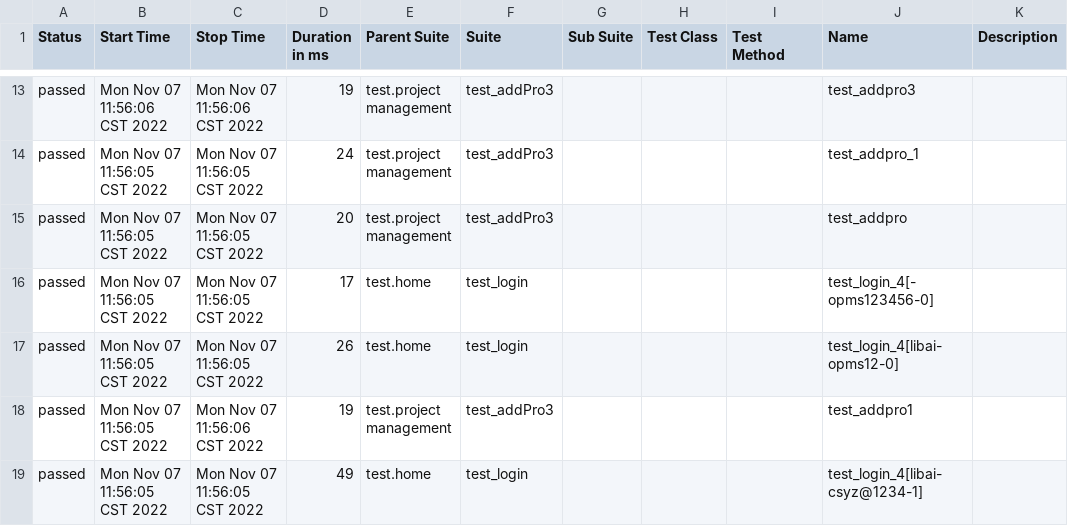
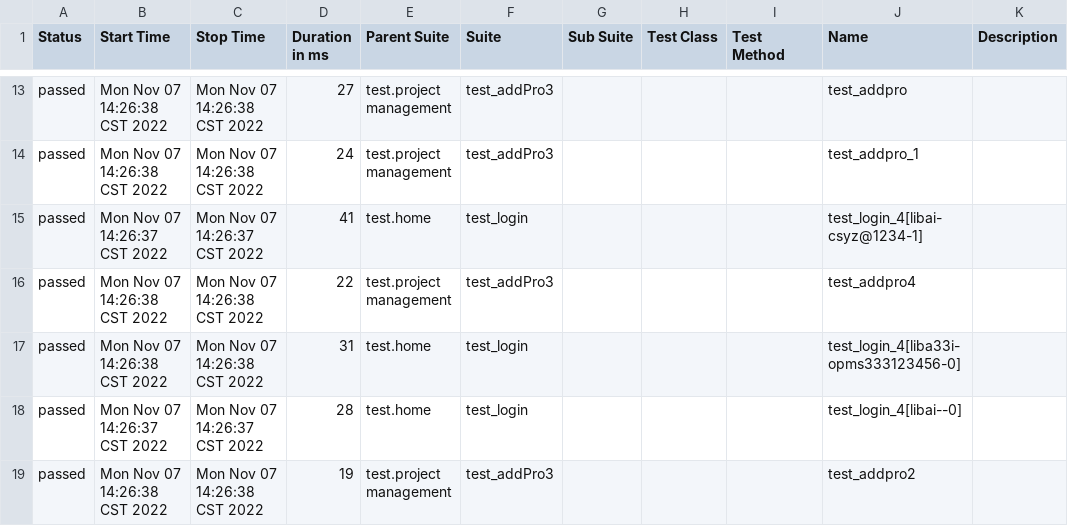
Before and after one commit to 3472552928/teststudy, a CSV file: report/report_html/data/suites.csv, drawn as a sheet; only a part is shown, gaps mark what is left out; the diff covers the shown part only.

```diff
--- a/report/report_html/data/suites.csv
+++ b/report/report_html/data/suites.csv
@@ -13,7 +13,7 @@
-"passed","Mon Nov 07 11:56:06 CST 2022","Mon Nov 07 11:56:06 CST 2022","19","test.project management","test_addPro3","","","","test_addpro3",""
-"passed","Mon Nov 07 11:56:05 CST 2022","Mon Nov 07 11:56:05 CST 2022","24","test.project management","test_addPro3","","","","test_addpro_1",""
-"passed","Mon Nov 07 11:56:05 CST 2022","Mon Nov 07 11:56:05 CST 2022","20","test.project management","test_addPro3","","","","test_addpro",""
-"passed","Mon Nov 07 11:56:05 CST 2022","Mon Nov 07 11:56:05 CST 2022","17","test.home","test_login","","","","test_login_4[-opms123456-0]",""
-"passed","Mon Nov 07 11:56:05 CST 2022","Mon Nov 07 11:56:05 CST 2022","26","test.home","test_login","","","","test_login_4[libai-opms12-0]",""
-"passed","Mon Nov 07 11:56:05 CST 2022","Mon Nov 07 11:56:06 CST 2022","19","test.project management","test_addPro3","","","","test_addpro1",""
-"passed","Mon Nov 07 11:56:05 CST 2022","Mon Nov 07 11:56:05 CST 2022","49","test.home","test_login","","","","test_login_4[libai-csyz@1234-1]",""
+"passed","Mon Nov 07 14:26:38 CST 2022","Mon Nov 07 14:26:38 CST 2022","27","test.project management","test_addPro3","","","","test_addpro",""
+"passed","Mon Nov 07 14:26:38 CST 2022","Mon Nov 07 14:26:38 CST 2022","24","test.project management","test_addPro3","","","","test_addpro_1",""
+"passed","Mon Nov 07 14:26:37 CST 2022","Mon Nov 07 14:26:37 CST 2022","41","test.home","test_login","","","","test_login_4[libai-csyz@1234-1]",""
+"passed","Mon Nov 07 14:26:38 CST 2022","Mon Nov 07 14:26:38 CST 2022","22","test.project management","test_addPro3","","","","test_addpro4",""
+"passed","Mon Nov 07 14:26:38 CST 2022","Mon Nov 07 14:26:38 CST 2022","31","test.home","test_login","","","","test_login_4[liba33i-opms333123456-0]",""
+"passed","Mon Nov 07 14:26:37 CST 2022","Mon Nov 07 14:26:37 CST 2022","28","test.home","test_login","","","","test_login_4[libai--0]",""
+"passed","Mon Nov 07 14:26:38 CST 2022","Mon Nov 07 14:26:38 CST 2022","19","test.project management","test_addPro3","","","","test_addpro2",""
```
Also changed, not shown: 1 added row, 1 removed row and 34 edited cells elsewhere in this file, report/report_html/data/behaviors.csv, 17 other files.
